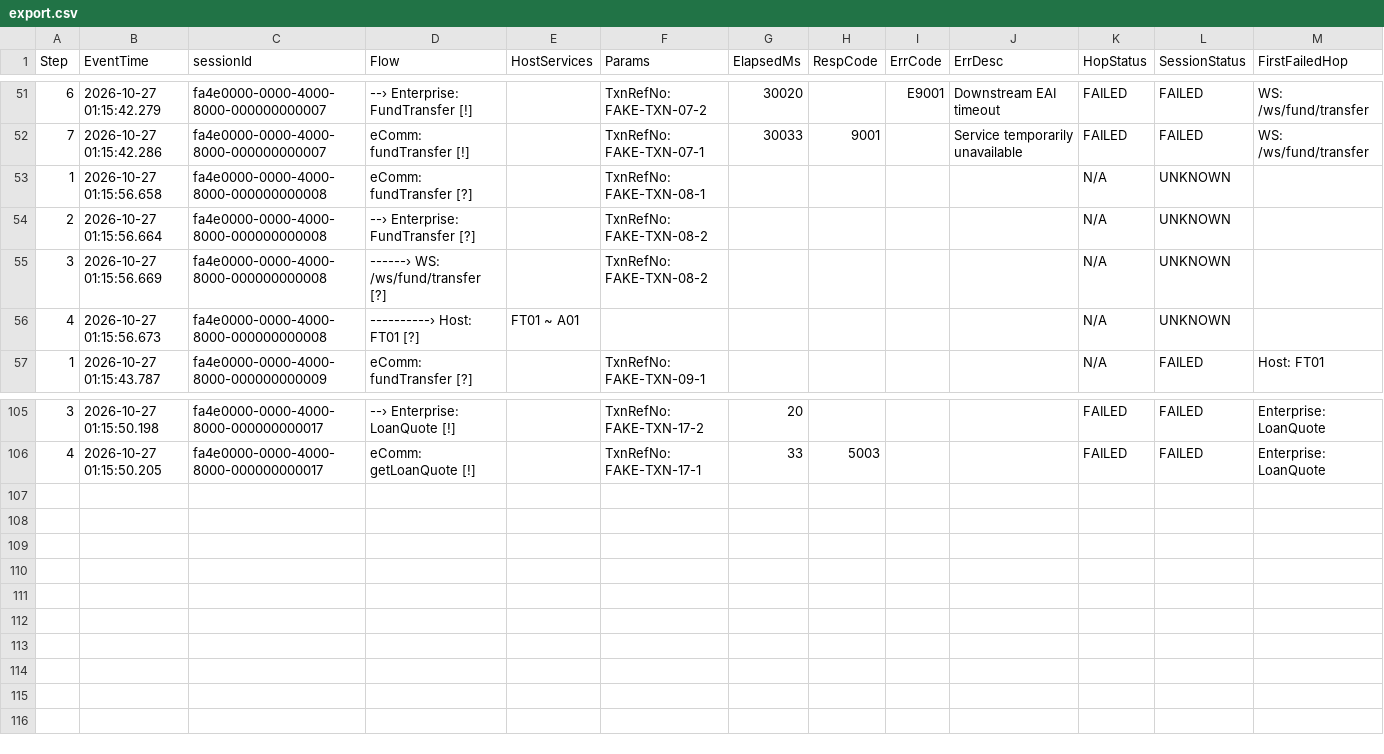
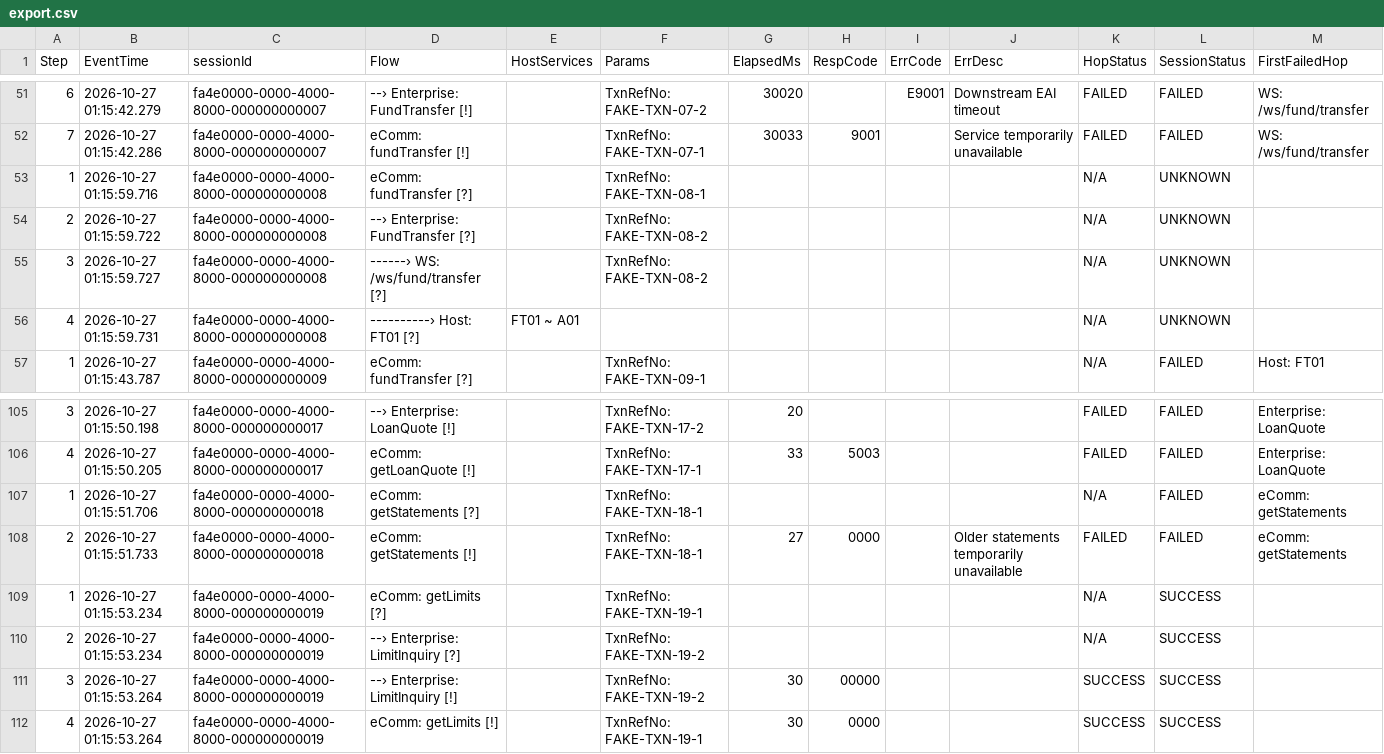
Before and after one commit to zhangranclaude-cloud/ppl-work-smart, a CSV file: feedback/demo/all/export.csv, drawn as a sheet; only a part is shown, gaps mark what is left out; the diff covers the shown part only.

```diff
--- a/feedback/demo/all/export.csv
+++ b/feedback/demo/all/export.csv
@@ -52,6 +52,6 @@ Step,EventTime,sessionId,Flow,HostServices,Params,ElapsedMs,RespCode,ErrCode,Err
 7,2026-10-27 01:15:42.286,fa4e0000-0000-4000-8000-000000000007,eComm: fundTransfer [!],,TxnRefNo: FAKE-TXN-07-1,30033,9001,,Service temporarily unavailable,FAILED,FAILED,WS: /ws/fund/transfer
-1,2026-10-27 01:15:56.658,fa4e0000-0000-4000-8000-000000000008,eComm: fundTransfer [?],,TxnRefNo: FAKE-TXN-08-1,,,,,N/A,UNKNOWN,
-2,2026-10-27 01:15:56.664,fa4e0000-0000-4000-8000-000000000008,--› Enterprise: FundTransfer [?],,TxnRefNo: FAKE-TXN-08-2,,,,,N/A,UNKNOWN,
-3,2026-10-27 01:15:56.669,fa4e0000-0000-4000-8000-000000000008,------› WS: /ws/fund/transfer [?],,TxnRefNo: FAKE-TXN-08-2,,,,,N/A,UNKNOWN,
-4,2026-10-27 01:15:56.673,fa4e0000-0000-4000-8000-000000000008,----------› Host: FT01 [?],FT01 ~ A01,,,,,,N/A,UNKNOWN,
+1,2026-10-27 01:15:59.716,fa4e0000-0000-4000-8000-000000000008,eComm: fundTransfer [?],,TxnRefNo: FAKE-TXN-08-1,,,,,N/A,UNKNOWN,
+2,2026-10-27 01:15:59.722,fa4e0000-0000-4000-8000-000000000008,--› Enterprise: FundTransfer [?],,TxnRefNo: FAKE-TXN-08-2,,,,,N/A,UNKNOWN,
+3,2026-10-27 01:15:59.727,fa4e0000-0000-4000-8000-000000000008,------› WS: /ws/fund/transfer [?],,TxnRefNo: FAKE-TXN-08-2,,,,,N/A,UNKNOWN,
+4,2026-10-27 01:15:59.731,fa4e0000-0000-4000-8000-000000000008,----------› Host: FT01 [?],FT01 ~ A01,,,,,,N/A,UNKNOWN,
 1,2026-10-27 01:15:43.787,fa4e0000-0000-4000-8000-000000000009,eComm: fundTransfer [?],,TxnRefNo: FAKE-TXN-09-1,,,,,N/A,FAILED,Host: FT01
@@ -106 +106,7 @@ Step,EventTime,sessionId,Flow,HostServices,Params,ElapsedMs,RespCode,ErrCode,Err
 4,2026-10-27 01:15:50.205,fa4e0000-0000-4000-8000-000000000017,eComm: getLoanQuote [!],,TxnRefNo: FAKE-TXN-17-1,33,5003,,,FAILED,FAILED,Enterprise: LoanQuote
+1,2026-10-27 01:15:51.706,fa4e0000-0000-4000-8000-000000000018,eComm: getStatements [?],,TxnRefNo: FAKE-TXN-18-1,,,,,N/A,FAILED,eComm: getStatements
+2,2026-10-27 01:15:51.733,fa4e0000-0000-4000-8000-000000000018,eComm: getStatements [!],,TxnRefNo: FAKE-TXN-18-1,27,0000,,Older statements temporarily unavailable,FAILED,FAILED,eComm: getStatements
+1,2026-10-27 01:15:53.234,fa4e0000-0000-4000-8000-000000000019,eComm: getLimits [?],,TxnRefNo: FAKE-TXN-19-1,,,,,N/A,SUCCESS,
+2,2026-10-27 01:15:53.234,fa4e0000-0000-4000-8000-000000000019,--› Enterprise: LimitInquiry [?],,TxnRefNo: FAKE-TXN-19-2,,,,,N/A,SUCCESS,
+3,2026-10-27 01:15:53.264,fa4e0000-0000-4000-8000-000000000019,--› Enterprise: LimitInquiry [!],,TxnRefNo: FAKE-TXN-19-2,30,00000,,,SUCCESS,SUCCESS,
+4,2026-10-27 01:15:53.264,fa4e0000-0000-4000-8000-000000000019,eComm: getLimits [!],,TxnRefNo: FAKE-TXN-19-1,30,0000,,,SUCCESS,SUCCESS,
```
Also changed, not shown: 28 edited cells elsewhere in this file, feedback/demo/all/out/alignment.csv, feedback/demo/export.csv, 19 other files.
